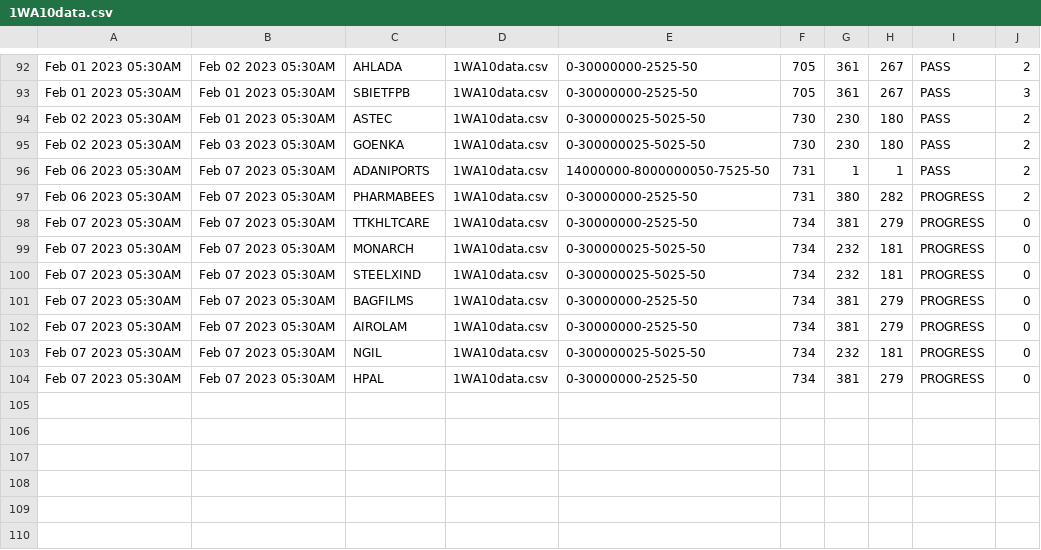
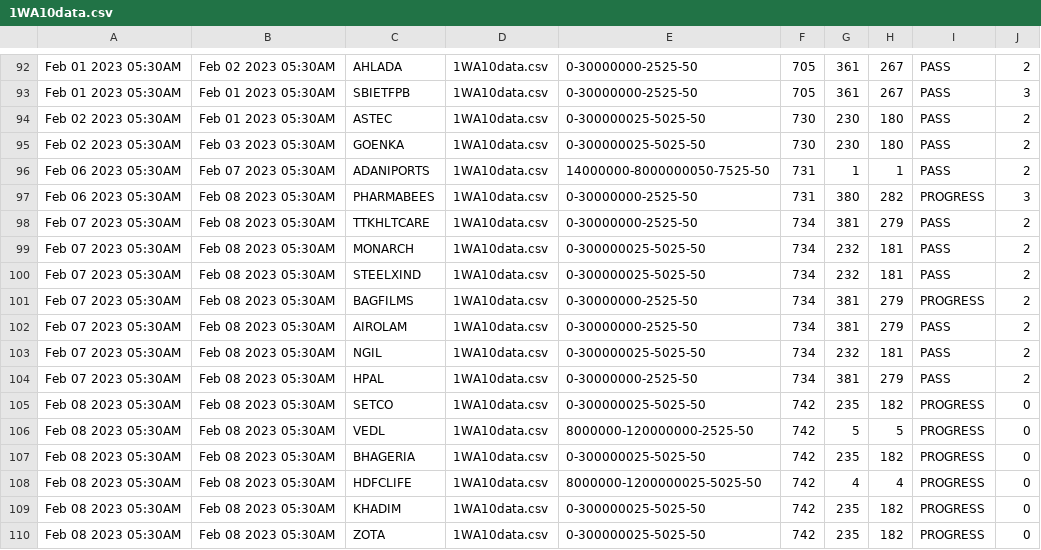
Before and after one commit to bentx/StockSpell, a CSV file: Results/summory/1WA10data.csv, drawn as a sheet; only a part is shown, gaps mark what is left out; the diff covers the shown part only.

```diff
--- a/Results/summory/1WA10data.csv
+++ b/Results/summory/1WA10data.csv
@@ -96,9 +96,15 @@ Feb 02 2023 05:30AM,Feb 03 2023 05:30AM,GOENKA,1WA10data.csv,0-300000025-5025-50
 Feb 06 2023 05:30AM,Feb 07 2023 05:30AM,ADANIPORTS,1WA10data.csv,14000000-8000000050-7525-50,731,1,1,PASS,2
-Feb 06 2023 05:30AM,Feb 07 2023 05:30AM,PHARMABEES,1WA10data.csv,0-30000000-2525-50,731,380,282,PROGRESS,2
-Feb 07 2023 05:30AM,Feb 07 2023 05:30AM,TTKHLTCARE,1WA10data.csv,0-30000000-2525-50,734,381,279,PROGRESS,0
-Feb 07 2023 05:30AM,Feb 07 2023 05:30AM,MONARCH,1WA10data.csv,0-300000025-5025-50,734,232,181,PROGRESS,0
-Feb 07 2023 05:30AM,Feb 07 2023 05:30AM,STEELXIND,1WA10data.csv,0-300000025-5025-50,734,232,181,PROGRESS,0
-Feb 07 2023 05:30AM,Feb 07 2023 05:30AM,BAGFILMS,1WA10data.csv,0-30000000-2525-50,734,381,279,PROGRESS,0
-Feb 07 2023 05:30AM,Feb 07 2023 05:30AM,AIROLAM,1WA10data.csv,0-30000000-2525-50,734,381,279,PROGRESS,0
-Feb 07 2023 05:30AM,Feb 07 2023 05:30AM,NGIL,1WA10data.csv,0-300000025-5025-50,734,232,181,PROGRESS,0
-Feb 07 2023 05:30AM,Feb 07 2023 05:30AM,HPAL,1WA10data.csv,0-30000000-2525-50,734,381,279,PROGRESS,0
+Feb 06 2023 05:30AM,Feb 08 2023 05:30AM,PHARMABEES,1WA10data.csv,0-30000000-2525-50,731,380,282,PROGRESS,3
+Feb 07 2023 05:30AM,Feb 08 2023 05:30AM,TTKHLTCARE,1WA10data.csv,0-30000000-2525-50,734,381,279,PASS,2
+Feb 07 2023 05:30AM,Feb 08 2023 05:30AM,MONARCH,1WA10data.csv,0-300000025-5025-50,734,232,181,PASS,2
+Feb 07 2023 05:30AM,Feb 08 2023 05:30AM,STEELXIND,1WA10data.csv,0-300000025-5025-50,734,232,181,PASS,2
+Feb 07 2023 05:30AM,Feb 08 2023 05:30AM,BAGFILMS,1WA10data.csv,0-30000000-2525-50,734,381,279,PROGRESS,2
+Feb 07 2023 05:30AM,Feb 08 2023 05:30AM,AIROLAM,1WA10data.csv,0-30000000-2525-50,734,381,279,PASS,2
+Feb 07 2023 05:30AM,Feb 08 2023 05:30AM,NGIL,1WA10data.csv,0-300000025-5025-50,734,232,181,PASS,2
+Feb 07 2023 05:30AM,Feb 08 2023 05:30AM,HPAL,1WA10data.csv,0-30000000-2525-50,734,381,279,PASS,2
+Feb 08 2023 05:30AM,Feb 08 2023 05:30AM,SETCO,1WA10data.csv,0-300000025-5025-50,742,235,182,PROGRESS,0
+Feb 08 2023 05:30AM,Feb 08 2023 05:30AM,VEDL,1WA10data.csv,8000000-120000000-2525-50,742,5,5,PROGRESS,0
+Feb 08 2023 05:30AM,Feb 08 2023 05:30AM,BHAGERIA,1WA10data.csv,0-300000025-5025-50,742,235,182,PROGRESS,0
+Feb 08 2023 05:30AM,Feb 08 2023 05:30AM,HDFCLIFE,1WA10data.csv,8000000-1200000025-5025-50,742,4,4,PROGRESS,0
+Feb 08 2023 05:30AM,Feb 08 2023 05:30AM,KHADIM,1WA10data.csv,0-300000025-5025-50,742,235,182,PROGRESS,0
+Feb 08 2023 05:30AM,Feb 08 2023 05:30AM,ZOTA,1WA10data.csv,0-300000025-5025-50,742,235,182,PROGRESS,0
```
Also changed, not shown: 85 edited cells elsewhere in this file, Results/details/1WA10data.csv, Results/details/RSAADX0data.csv, 21 other files.
